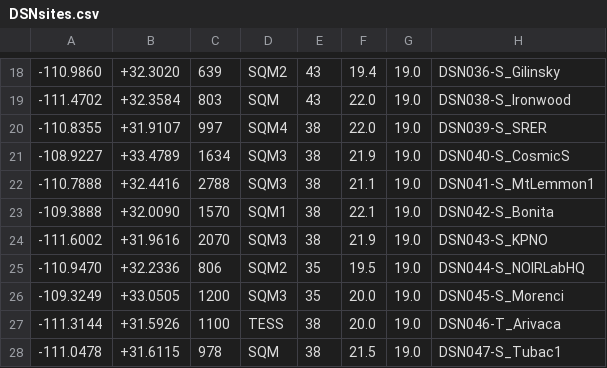
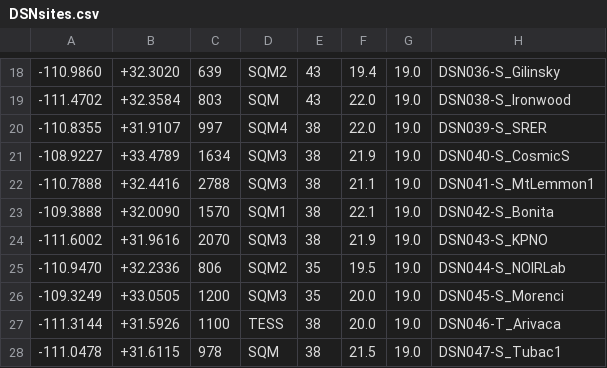
Before and after one commit to soazcomms/soazcomms.github.io, a CSV file: DSNdata/DSNsites.csv, drawn as a sheet; only a part is shown, gaps mark what is left out.

```diff
--- a/DSNdata/DSNsites.csv
+++ b/DSNdata/DSNsites.csv
@@ -24,3 +24,3 @@
 -111.6002, +31.9616, 2070, SQM3, 38, 21.9, 19.0, DSN043-S_KPNO
--110.9470, +32.2336,  806, SQM2, 35, 19.5, 19.0, DSN044-S_NOIRLabHQ
+-110.9470, +32.2336,  806, SQM2, 35, 19.5, 19.0, DSN044-S_NOIRLab
 -109.3249, +33.0505, 1200, SQM3, 35, 20.0, 19.0, DSN045-S_Morenci
```
